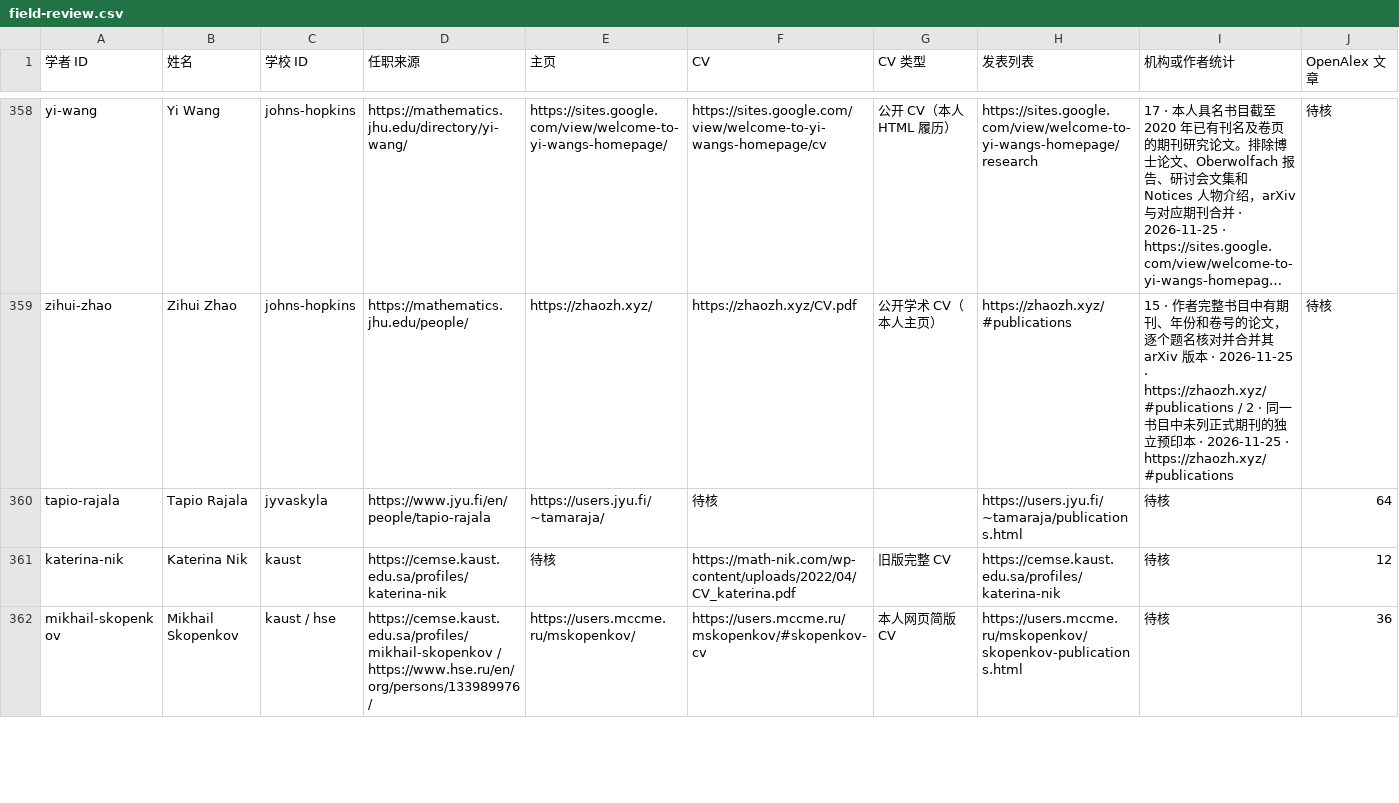
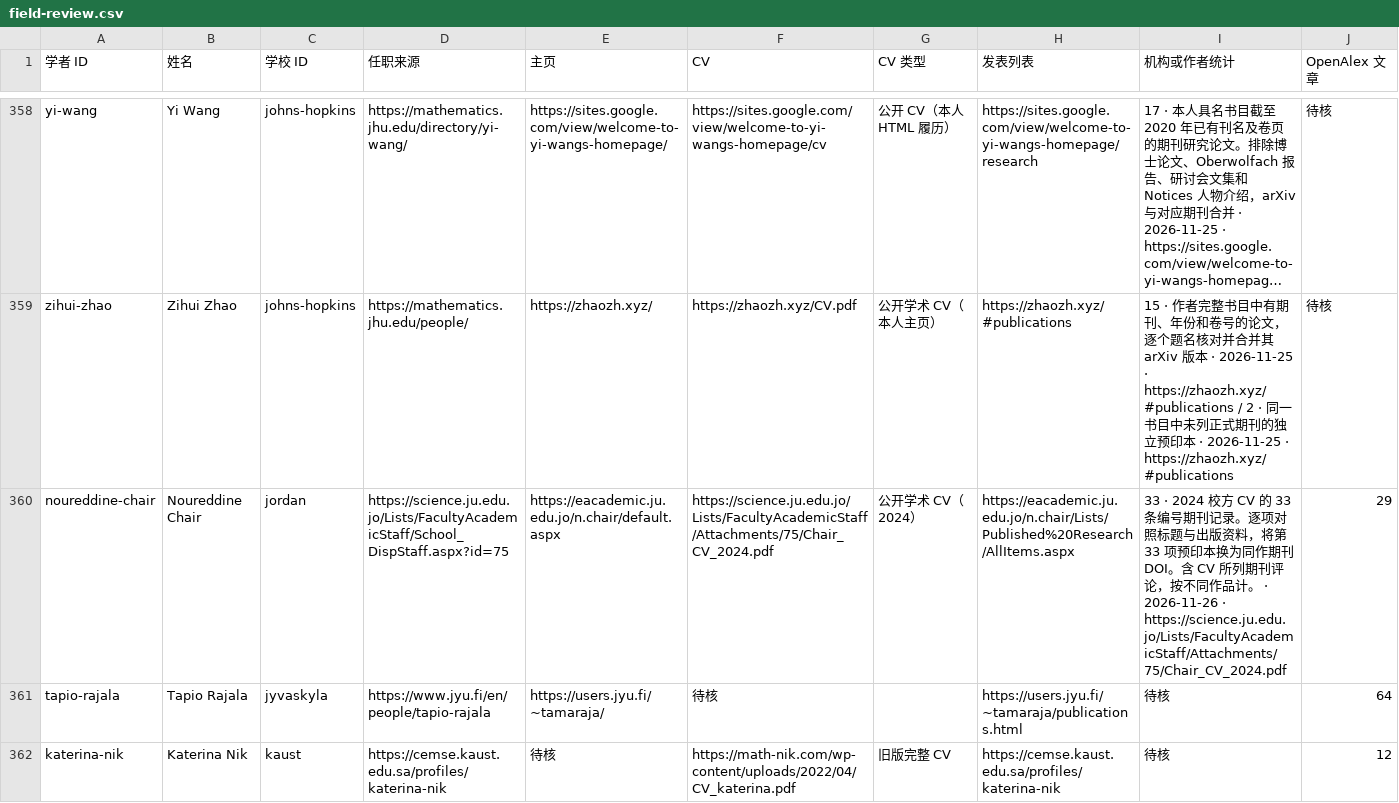
Before and after one commit to zyx-dirtystar/geometry-faculty-atlas, a CSV file: collector/field-review.csv, drawn as a sheet; only a part is shown, gaps mark what is left out; the shorter side is filled out with more unchanged rows; long unchanged cells end in …; rows hold the shown columns only; the diff names each change by its address in the sheet, - before the commit and + after, or states it on an @@ line.

```diff
--- a/collector/field-review.csv
+++ b/collector/field-review.csv
+row 360: noureddine-chair | Noureddine Chair | jordan | https://science.ju.edu.jo/Lists/FacultyAcademicStaff/School_DispStaff.aspx?id=75 | https://eacademic.ju.edu.jo/n.chair/default.aspx | https://science.ju.edu.jo/Lists/FacultyAcademicStaff/Attachments/75/Chair_CV_2024.pdf | 公开学术 CV（2024） | https://eacademic.ju.edu.jo/n.chair/Lists/Published%20Research/AllItems.aspx | 33 · 2024 校方 CV 的 33 条编号期刊记录。逐项对照标题与出版资料，将第 33 项预印本换为同作期刊 DOI。含 CV 所列期刊评论，按不同作品计。 · 2026-11-26 · https://science.ju.edu.jo/Lists/FacultyAcademicStaff/Attachments/75/Chair_CV_2024.pdf | 29
```
Also changed, not shown: collector/school-review.csv, 10 other files.
